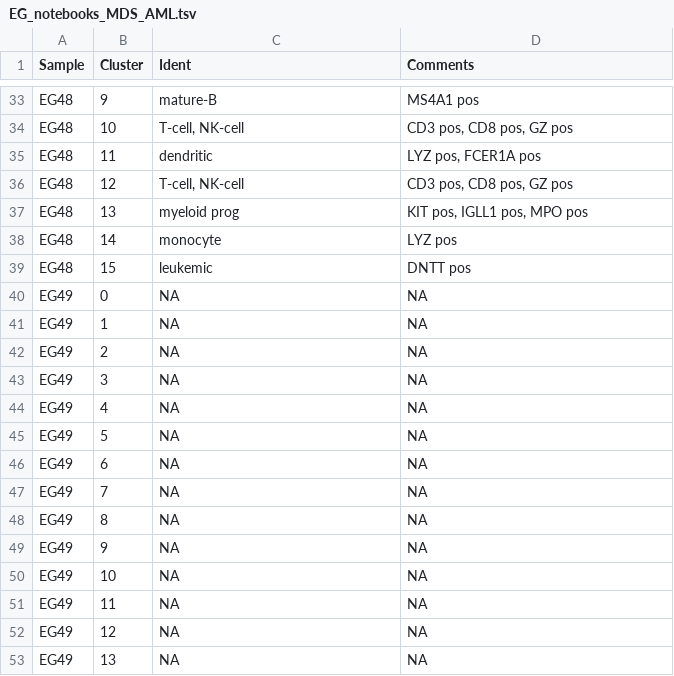
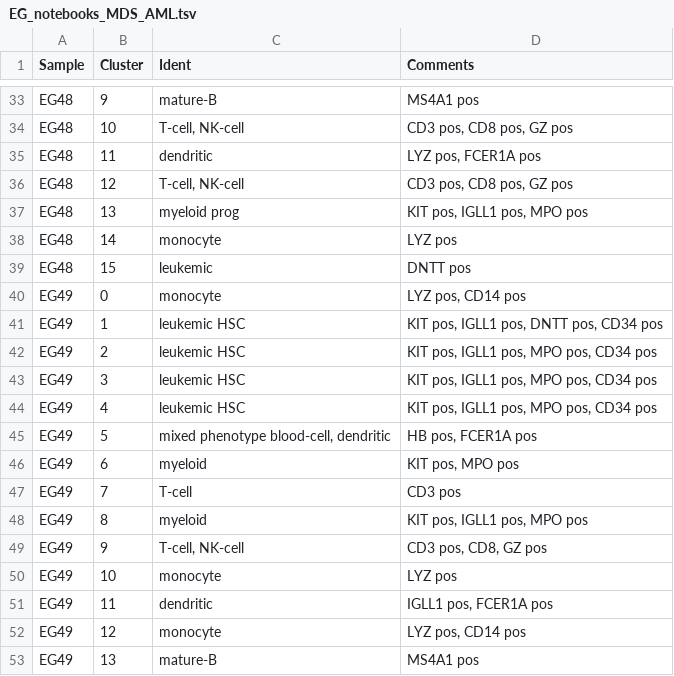
Before and after one commit to citrinehibiscus94/EG_notebooks, a TSV file: EG_notebooks_MDS_AML.tsv, drawn as a sheet; only a part is shown, gaps mark what is left out.

Commit message:
Update EG_notebooks_MDS_AML.tsv

```diff
--- a/EG_notebooks_MDS_AML.tsv
+++ b/EG_notebooks_MDS_AML.tsv
@@ -39,15 +39,15 @@ EG48	14	monocyte	LYZ pos
 EG48	15	leukemic	DNTT pos
-EG49	0	NA	NA
-EG49	1	NA	NA
-EG49	2	NA	NA
-EG49	3	NA	NA
-EG49	4	NA	NA
-EG49	5	NA	NA
-EG49	6	NA	NA
-EG49	7	NA	NA
-EG49	8	NA	NA
-EG49	9	NA	NA
-EG49	10	NA	NA
-EG49	11	NA	NA
-EG49	12	NA	NA
-EG49	13	NA	NA
+EG49	0	monocyte	LYZ pos, CD14 pos
+EG49	1	leukemic HSC	KIT pos, IGLL1 pos, DNTT pos, CD34 pos
+EG49	2	leukemic HSC	KIT pos, IGLL1 pos, MPO pos, CD34 pos
+EG49	3	leukemic HSC	KIT pos, IGLL1 pos, MPO pos, CD34 pos
+EG49	4	leukemic HSC	KIT pos, IGLL1 pos, MPO pos, CD34 pos
+EG49	5	mixed phenotype blood-cell, dendritic	HB pos, FCER1A pos
+EG49	6	myeloid	KIT pos, MPO pos
+EG49	7	T-cell	CD3 pos
+EG49	8	myeloid	KIT pos, IGLL1 pos, MPO pos
+EG49	9	T-cell, NK-cell	CD3 pos, CD8, GZ pos
+EG49	10	monocyte	LYZ pos
+EG49	11	dendritic	IGLL1 pos, FCER1A pos
+EG49	12	monocyte	LYZ pos, CD14 pos
+EG49	13	mature-B	MS4A1 pos
```
